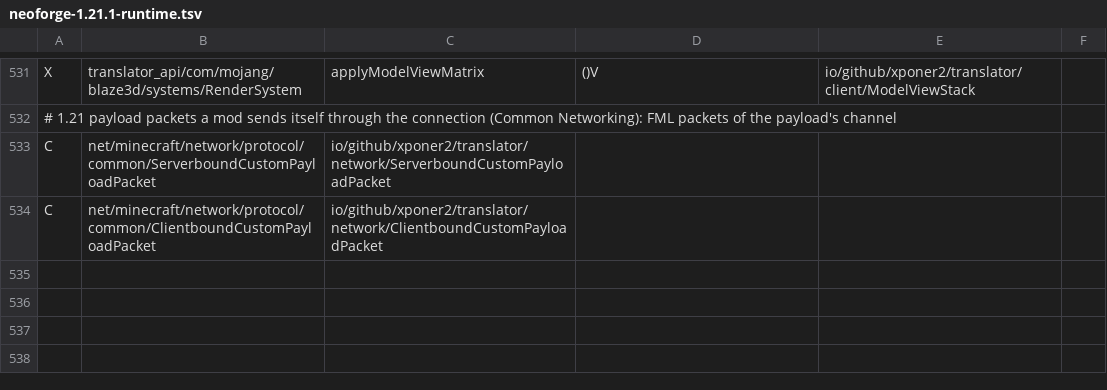
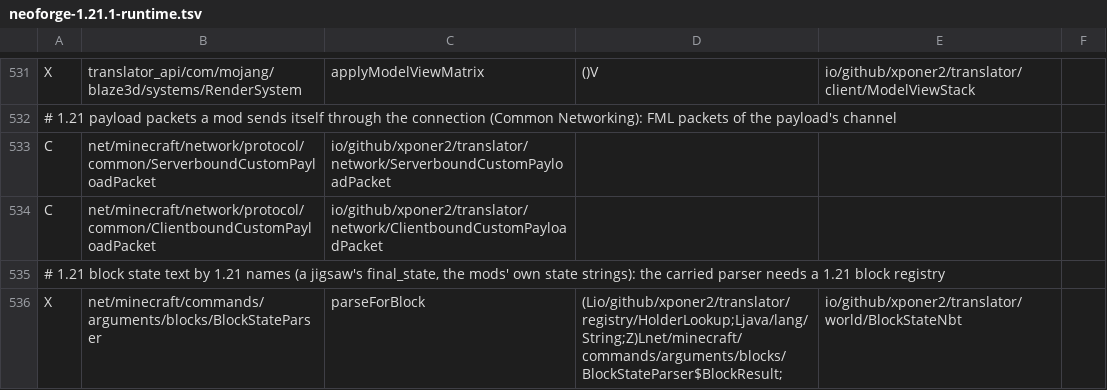
Before and after one commit to Xponer2/translator, a TSV file: src/main/resources/assets/translator/runtime/neoforge-1.21.1-runtime.tsv, drawn as a sheet; only a part is shown, gaps mark what is left out; the diff names each change by its address in the sheet, - before the commit and + after, or states it on an @@ line.

```diff
--- a/src/main/resources/assets/translator/runtime/neoforge-1.21.1-runtime.tsv
+++ b/src/main/resources/assets/translator/runtime/neoforge-1.21.1-runtime.tsv
+row 535: # 1.21 block state text by 1.21 names (a jigsaw's final_state, the mods' own state strings): the carried parser needs a 1.21 block registry
+row 536: X | net/minecraft/commands/arguments/blocks/BlockStateParser | parseForBlock | (Lio/github/xponer2/translator/registry/HolderLookup;Ljava/lang/String;Z)Lnet/minecraft/commands/arguments/blocks/BlockStateParser$BlockResult; | io/github/xponer2/translator/world/BlockStateNbt
```
Also changed, not shown: src/main/resources/assets/translator/runtime/neoforge-1.21.1-redirects.tsv, 22 other files.
